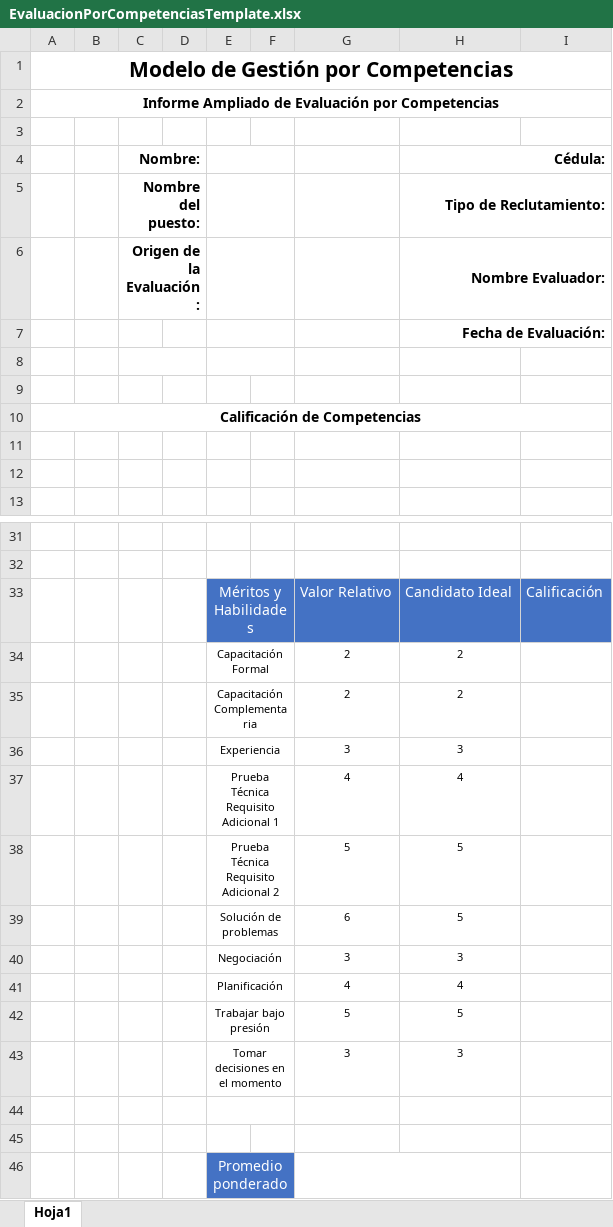
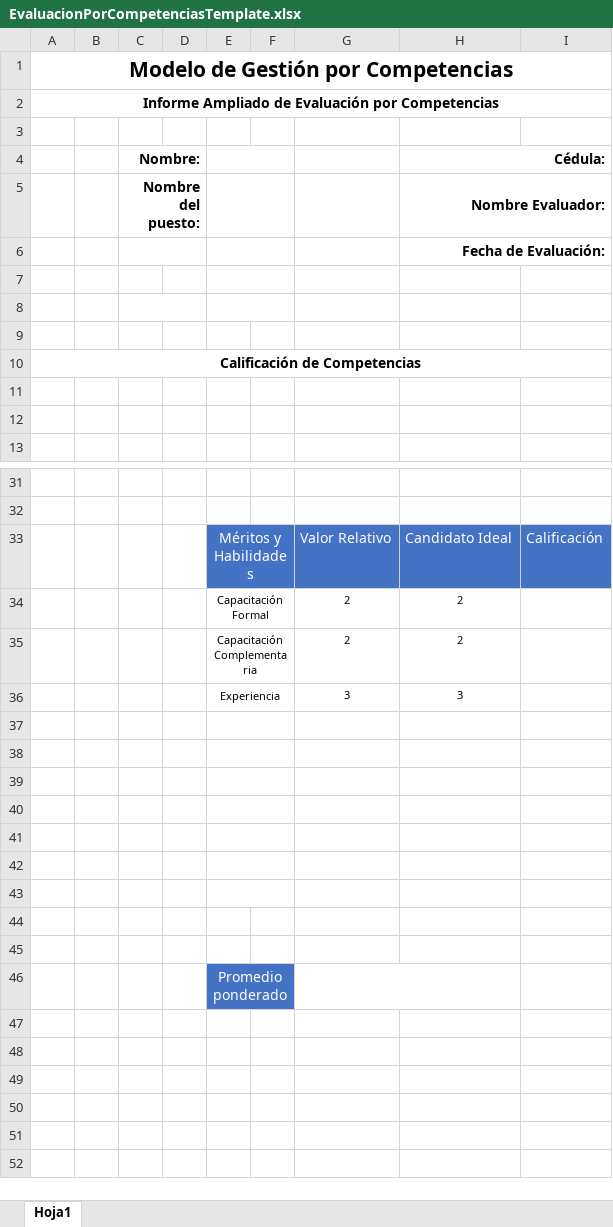
Before and after one commit to fquesada/uaca_carey, an Excel workbook: protected/modules/excel/templates/EvaluacionPorCompetenciasTemplate.xlsx, sheet Hoja1, drawn as a sheet; only a part is shown, gaps mark what is left out; values as stored, in another font and other column widths than the file's, no borders; charts and pictures not drawn; removed rows and columns are numbered as before the commit, all else as after; the diff names each change by its address in the sheet, - before the commit and + after, or states it on an @@ line.

Commit message:
Mostrar promedio ponderado, y nombre de meritos y competencias en el reporte

```diff
--- a/protected/modules/excel/templates/EvaluacionPorCompetenciasTemplate.xlsx (sheet Hoja1)
+++ b/protected/modules/excel/templates/EvaluacionPorCompetenciasTemplate.xlsx (sheet Hoja1)
-H5 (Cédula:): Tipo de Reclutamiento:
+H5 (Cédula:): Nombre Evaluador:
-row 6:  |  | Origen de la Evaluación: |  |  |  |  | Nombre Evaluador:
+C6:D6 merged
+row 7: (empty)
-row 37:  |  |  |  | Prueba Técnica Requisito Adicional 1 |  | 4 | 4
+row 37: (empty)
-row 38:  |  |  |  | Prueba Técnica Requisito Adicional 2 |  | 5 | 5
+row 38: (empty)
-row 39:  |  |  |  | Solución de problemas |  | 6 | 5
+row 39: (empty)
-row 40:  |  |  |  | Negociación |  | 3 | 3
+row 40: (empty)
-row 41:  |  |  |  | Planificación |  | 4 | 4
+row 41: (empty)
-row 42:  |  |  |  | Trabajar bajo presión |  | 5 | 5
+row 42: (empty)
-row 43:  |  |  |  | Tomar decisiones en el momento |  | 3 | 3
+row 43: (empty)
-E44:F44 merged
```
Also changed, not shown: charts or pictures, 2 other files.
